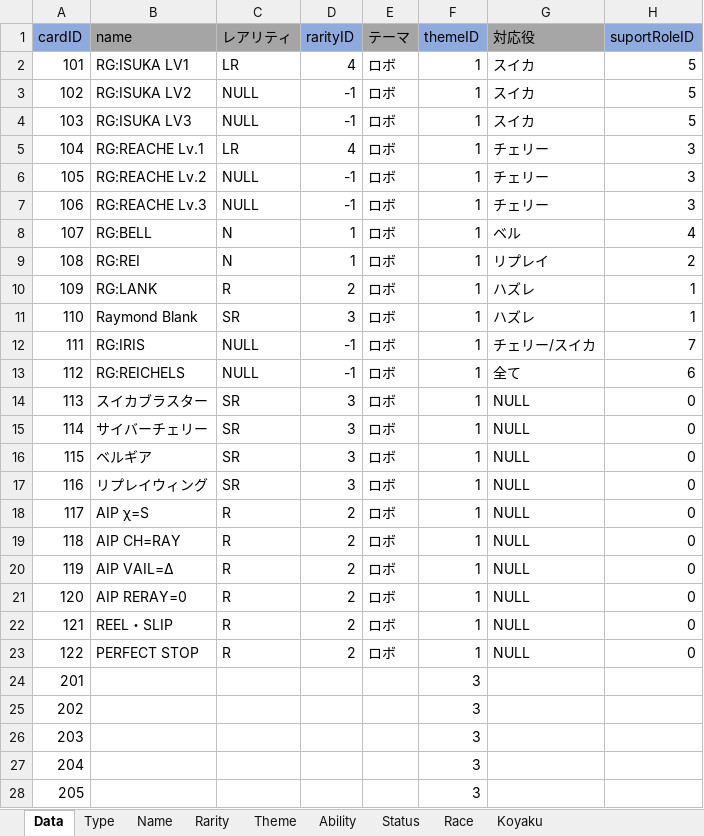
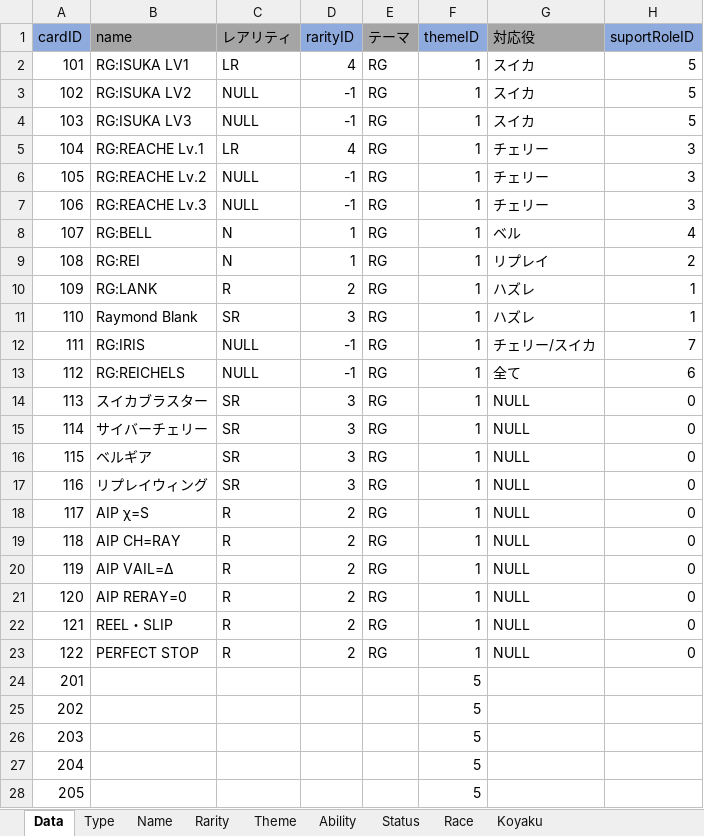
Before and after one commit to shimura0207/3DTest, an Excel workbook: Assets/Resources/MasterData/CardData.xlsx, sheet Data, drawn as a sheet; only a part is shown; values as stored, in another font and other column widths than the file's, no borders; conditional formats not drawn; the diff covers the shown part only; the diff names each change by its address in the sheet, - before the commit and + after, or states it on an @@ line.

Commit message:
oorui
Fixd_CardDataMasterUtility

```diff
--- a/Assets/Resources/MasterData/CardData.xlsx (sheet Data)
+++ b/Assets/Resources/MasterData/CardData.xlsx (sheet Data)
-E2:E23 (テーマ): ロボ
+E2:E23 (テーマ): RG
-F24:F28 (themeID): 3
+F24:F28 (themeID): 5
```
Also changed, not shown: 2 edited cells elsewhere in this sheet, sheet Theme, 3 other files.
